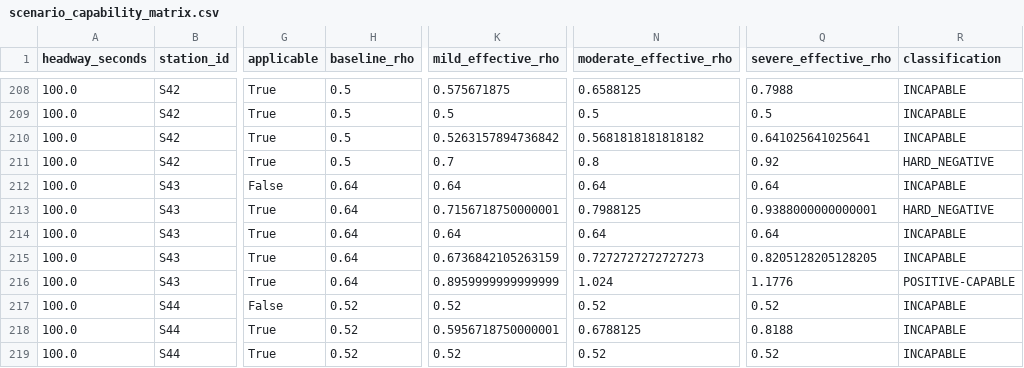
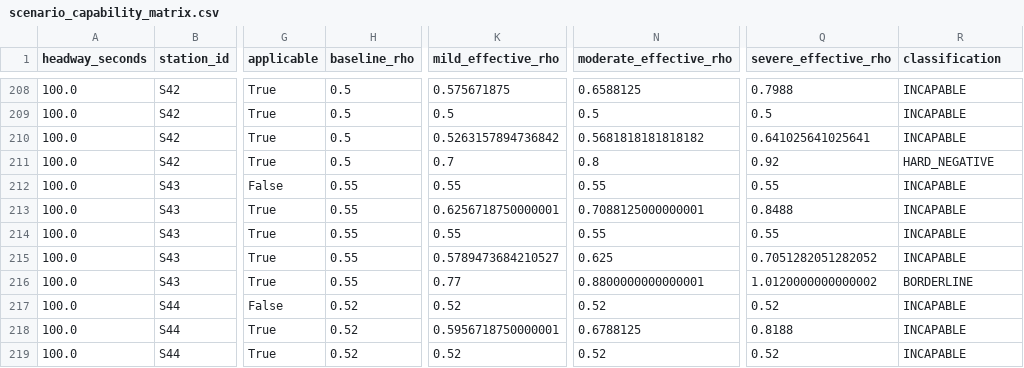
Before and after one commit to shreyaschhabra/Twin.ai, a CSV file: artifacts/flow_v3/scenario_capability_matrix.csv, drawn as a sheet; only a part is shown, gaps mark what is left out; the diff covers the shown part only; the diff names each change by its address in the sheet, - before the commit and + after, or states it on an @@ line.

```diff
--- a/artifacts/flow_v3/scenario_capability_matrix.csv
+++ b/artifacts/flow_v3/scenario_capability_matrix.csv
-H212:H216 (baseline_rho): 0.64
+H212:H216 (baseline_rho): 0.55
-K212 (mild_effective_rho): 0.64
+K212 (mild_effective_rho): 0.55
-N212 (moderate_effective_rho): 0.64
+N212 (moderate_effective_rho): 0.55
-Q212 (severe_effective_rho): 0.64
+Q212 (severe_effective_rho): 0.55
-K213 (mild_effective_rho): 0.7156718750000001
+K213 (mild_effective_rho): 0.6256718750000001
-N213 (moderate_effective_rho): 0.7988125
+N213 (moderate_effective_rho): 0.7088125000000001
-Q213 (severe_effective_rho): 0.9388000000000001
+Q213 (severe_effective_rho): 0.8488
-R213 (classification): HARD_NEGATIVE
+R213 (classification): INCAPABLE
-K214 (mild_effective_rho): 0.64
+K214 (mild_effective_rho): 0.55
-N214 (moderate_effective_rho): 0.64
+N214 (moderate_effective_rho): 0.55
-Q214 (severe_effective_rho): 0.64
+Q214 (severe_effective_rho): 0.55
-K215 (mild_effective_rho): 0.6736842105263159
+K215 (mild_effective_rho): 0.5789473684210527
-N215 (moderate_effective_rho): 0.7272727272727273
+N215 (moderate_effective_rho): 0.625
-Q215 (severe_effective_rho): 0.8205128205128205
+Q215 (severe_effective_rho): 0.7051282051282052
-K216 (mild_effective_rho): 0.8959999999999999
+K216 (mild_effective_rho): 0.77
-N216 (moderate_effective_rho): 1.024
+N216 (moderate_effective_rho): 0.8800000000000001
-Q216 (severe_effective_rho): 1.1776
+Q216 (severe_effective_rho): 1.0120000000000002
-R216 (classification): POSITIVE-CAPABLE
+R216 (classification): BORDERLINE
```
Also changed, not shown: 43 edited cells elsewhere in this file, artifacts/flow_v3/final_headway_comparison.csv, artifacts/flow_v3/rebalanced_capacity_audit.csv, 25 other files.
